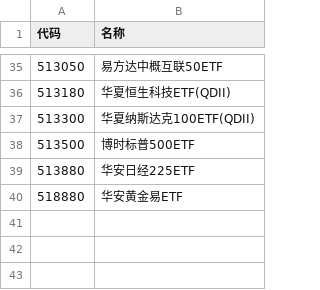
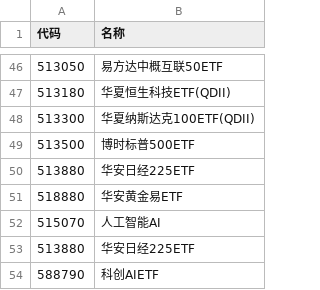
Before and after one commit to wizardbyron/invest.ai, a CSV file: input/portfolios/all.csv, drawn as a sheet; only a part is shown, gaps mark what is left out; the diff covers the shown part only; the diff names each change by its address in the sheet, - before the commit and + after, or states it on an @@ line.

```diff
--- a/input/portfolios/all.csv
+++ b/input/portfolios/all.csv
+row 52: 515070 | 人工智能AI
+row 53: 513880 | 华安日经225ETF
+row 54: 588790 | 科创AIETF
```
Also changed, not shown: 13 added rows, 2 removed rows and 5 moved rows elsewhere in this file, 50 other files.
